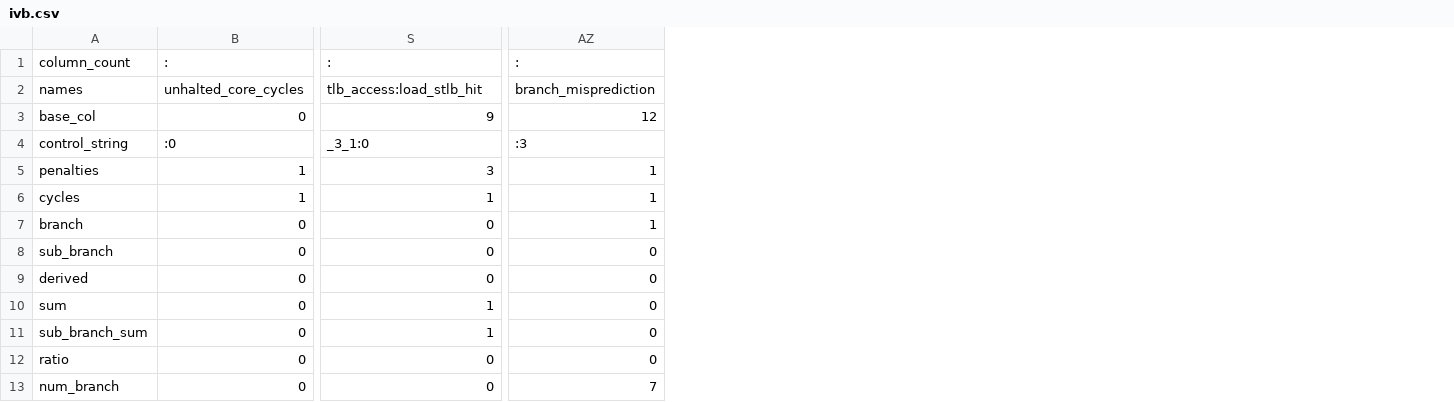
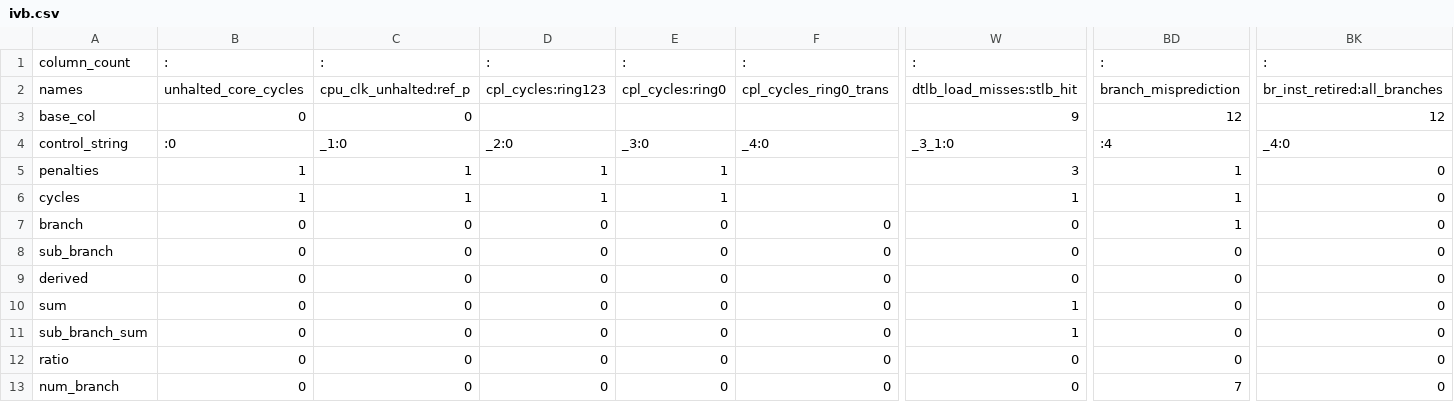
Before and after one commit to kayceesrk/gooda, a CSV file: gooda-analyzer/report_files/ivb.csv, drawn as a sheet; only a part is shown, gaps mark what is left out; addresses are those after the commit; the diff names each change by its address in the sheet, - before the commit and + after, or states it on an @@ line.

Commit message:
Another Branch update

```diff
--- a/gooda-analyzer/report_files/ivb.csv
+++ b/gooda-analyzer/report_files/ivb.csv
+column C, rows 1-13: : | cpu_clk_unhalted:ref_p | 0 | _1:0 | 1 | 1 | 0 | 0 | 0 | 0 | 0 | 0 | 0
+column D, rows 1-13: : | cpl_cycles:ring123 |  | _2:0 | 1 | 1 | 0 | 0 | 0 | 0 | 0 | 0 | 0
+column E, rows 1-13: : | cpl_cycles:ring0 |  | _3:0 | 1 | 1 | 0 | 0 | 0 | 0 | 0 | 0 | 0
+column F, rows 1-13: : | cpl_cycles_ring0_trans |  | _4:0 |  |  | 0 | 0 | 0 | 0 | 0 | 0 | 0
+column BK, rows 1-13: : | br_inst_retired:all_branches | 12 | _4:0 | 0 | 0 | 0 | 0 | 0 | 0 | 0 | 0 | 0
-W2: tlb_access:load_stlb_hit
+W2: dtlb_load_misses:stlb_hit
-BD4: :3
+BD4: :4
```
Also changed, not shown: gooda-analyzer/report_files/snb.csv, 25 other files.
